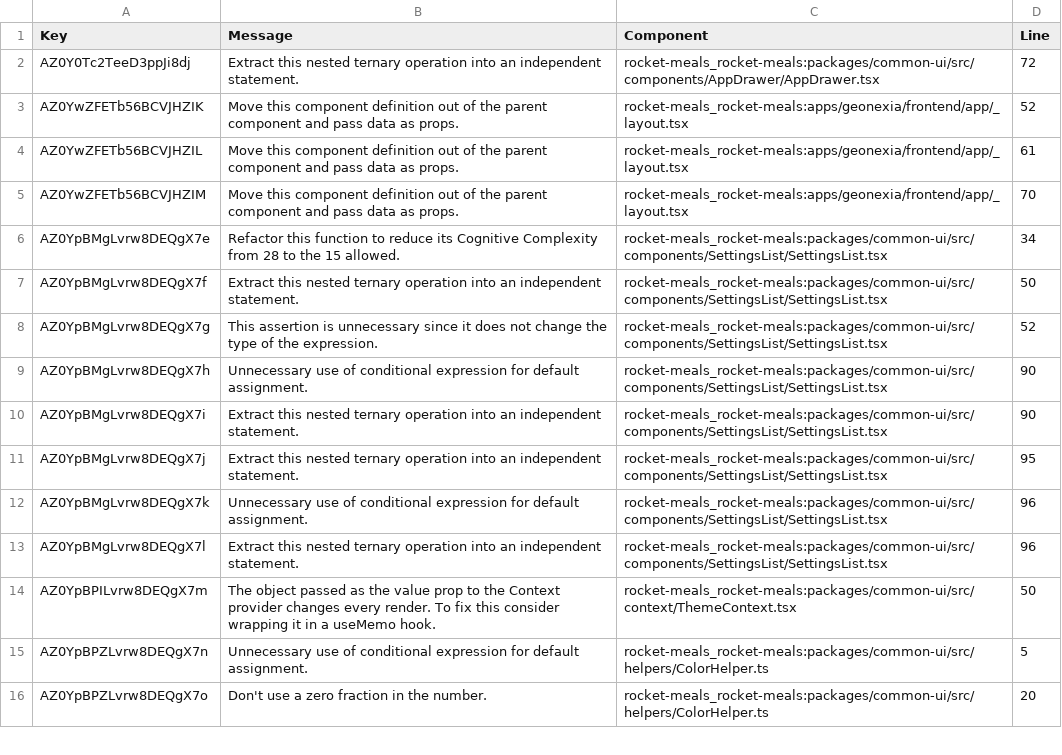
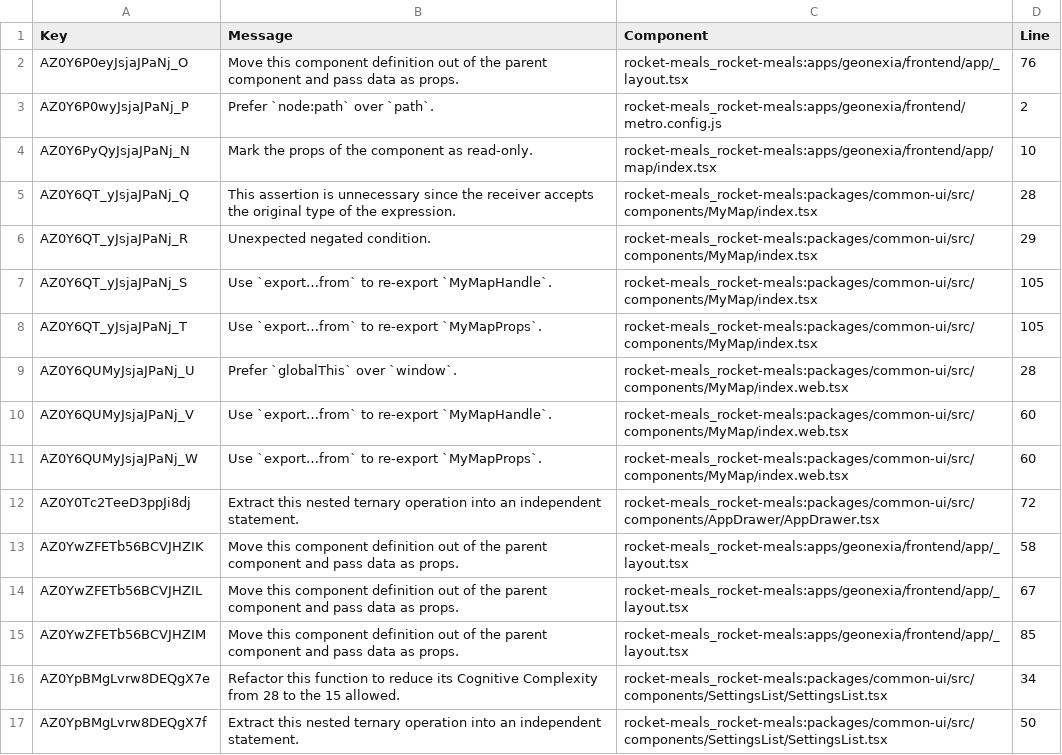
Before and after one commit to rocket-meals/swosy, a CSV file: reports/sonarCloud/report_maintainability.csv, drawn as a sheet; only a part is shown; the shorter side is filled out with more unchanged rows.

```diff
--- a/reports/sonarCloud/report_maintainability.csv
+++ b/reports/sonarCloud/report_maintainability.csv
@@ -1,6 +1,16 @@
 Key,Message,Component,Line
+"AZ0Y6P0eyJsjaJPaNj_O","Move this component definition out of the parent component and pass data as props.","rocket-meals_rocket-meals:apps/geonexia/frontend/app/_layout.tsx",76
+"AZ0Y6P0wyJsjaJPaNj_P","Prefer `node:path` over `path`.","rocket-meals_rocket-meals:apps/geonexia/frontend/metro.config.js",2
+"AZ0Y6PyQyJsjaJPaNj_N","Mark the props of the component as read-only.","rocket-meals_rocket-meals:apps/geonexia/frontend/app/map/index.tsx",10
+"AZ0Y6QT_yJsjaJPaNj_Q","This assertion is unnecessary since the receiver accepts the original type of the expression.","rocket-meals_rocket-meals:packages/common-ui/src/components/MyMap/index.tsx",28
+"AZ0Y6QT_yJsjaJPaNj_R","Unexpected negated condition.","rocket-meals_rocket-meals:packages/common-ui/src/components/MyMap/index.tsx",29
+"AZ0Y6QT_yJsjaJPaNj_S","Use `export…from` to re-export `MyMapHandle`.","rocket-meals_rocket-meals:packages/common-ui/src/components/MyMap/index.tsx",105
+"AZ0Y6QT_yJsjaJPaNj_T","Use `export…from` to re-export `MyMapProps`.","rocket-meals_rocket-meals:packages/common-ui/src/components/MyMap/index.tsx",105
+"AZ0Y6QUMyJsjaJPaNj_U","Prefer `globalThis` over `window`.","rocket-meals_rocket-meals:packages/common-ui/src/components/MyMap/index.web.tsx",28
+"AZ0Y6QUMyJsjaJPaNj_V","Use `export…from` to re-export `MyMapHandle`.","rocket-meals_rocket-meals:packages/common-ui/src/components/MyMap/index.web.tsx",60
+"AZ0Y6QUMyJsjaJPaNj_W","Use `export…from` to re-export `MyMapProps`.","rocket-meals_rocket-meals:packages/common-ui/src/components/MyMap/index.web.tsx",60
 "AZ0Y0Tc2TeeD3ppJi8dj","Extract this nested ternary operation into an independent statement.","rocket-meals_rocket-meals:packages/common-ui/src/components/AppDrawer/AppDrawer.tsx",72
-"AZ0YwZFETb56BCVJHZIK","Move this component definition out of the parent component and pass data as props.","rocket-meals_rocket-meals:apps/geonexia/frontend/app/_layout.tsx",52
-"AZ0YwZFETb56BCVJHZIL","Move this component definition out of the parent component and pass data as props.","rocket-meals_rocket-meals:apps/geonexia/frontend/app/_layout.tsx",61
-"AZ0YwZFETb56BCVJHZIM","Move this component definition out of the parent component and pass data as props.","rocket-meals_rocket-meals:apps/geonexia/frontend/app/_layout.tsx",70
+"AZ0YwZFETb56BCVJHZIK","Move this component definition out of the parent component and pass data as props.","rocket-meals_rocket-meals:apps/geonexia/frontend/app/_layout.tsx",58
+"AZ0YwZFETb56BCVJHZIL","Move this component definition out of the parent component and pass data as props.","rocket-meals_rocket-meals:apps/geonexia/frontend/app/_layout.tsx",67
+"AZ0YwZFETb56BCVJHZIM","Move this component definition out of the parent component and pass data as props.","rocket-meals_rocket-meals:apps/geonexia/frontend/app/_layout.tsx",85
 "AZ0YpBMgLvrw8DEQgX7e","Refactor this function to reduce its Cognitive Complexity from 28 to the 15 allowed.","rocket-meals_rocket-meals:packages/common-ui/src/components/SettingsList/SettingsList.tsx",34
```
Also changed, not shown: 1 other file.
